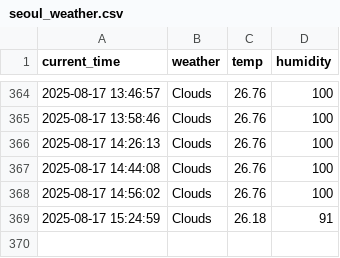
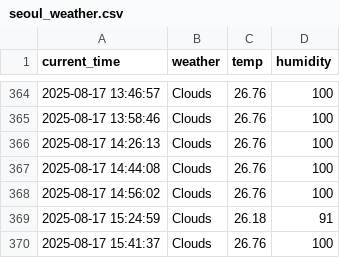
Before and after one commit to kodevsh/weather, a CSV file: seoul_weather.csv, drawn as a sheet; only a part is shown, gaps mark what is left out.

```diff
--- a/seoul_weather.csv
+++ b/seoul_weather.csv
@@ -369 +369,2 @@ current_time,weather,temp,humidity
 2025-08-17 15:24:59,Clouds,26.18,91
+2025-08-17 15:41:37,Clouds,26.76,100
```
